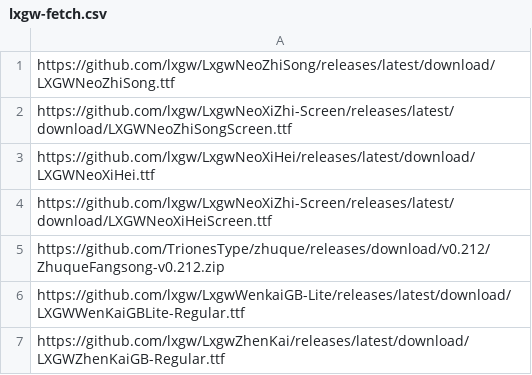
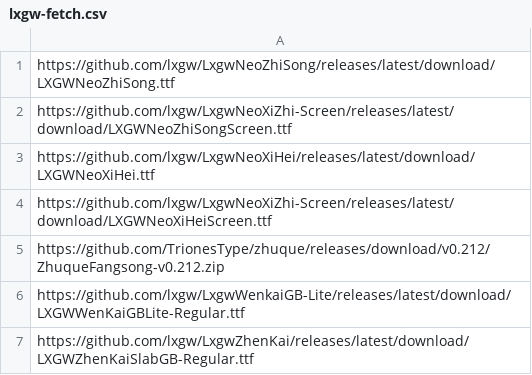
Before and after one commit to myhsia/LXGW-CTAN, a CSV file: lxgw-fetch.csv, drawn as a sheet.

Commit message:
ci(upstream): sync the fontname of `LXGWZhenKaiSlabGB.ttf`, update regex test

```diff
--- a/lxgw-fetch.csv
+++ b/lxgw-fetch.csv
@@ -6,2 +6,2 @@ https://github.com/TrionesType/zhuque/releases/download/v0.212/ZhuqueFangsong-v0
 https://github.com/lxgw/LxgwWenkaiGB-Lite/releases/latest/download/LXGWWenKaiGBLite-Regular.ttf
-https://github.com/lxgw/LxgwZhenKai/releases/latest/download/LXGWZhenKaiGB-Regular.ttf
+https://github.com/lxgw/LxgwZhenKai/releases/latest/download/LXGWZhenKaiSlabGB-Regular.ttf
```
Also changed, not shown: 7 other files.
